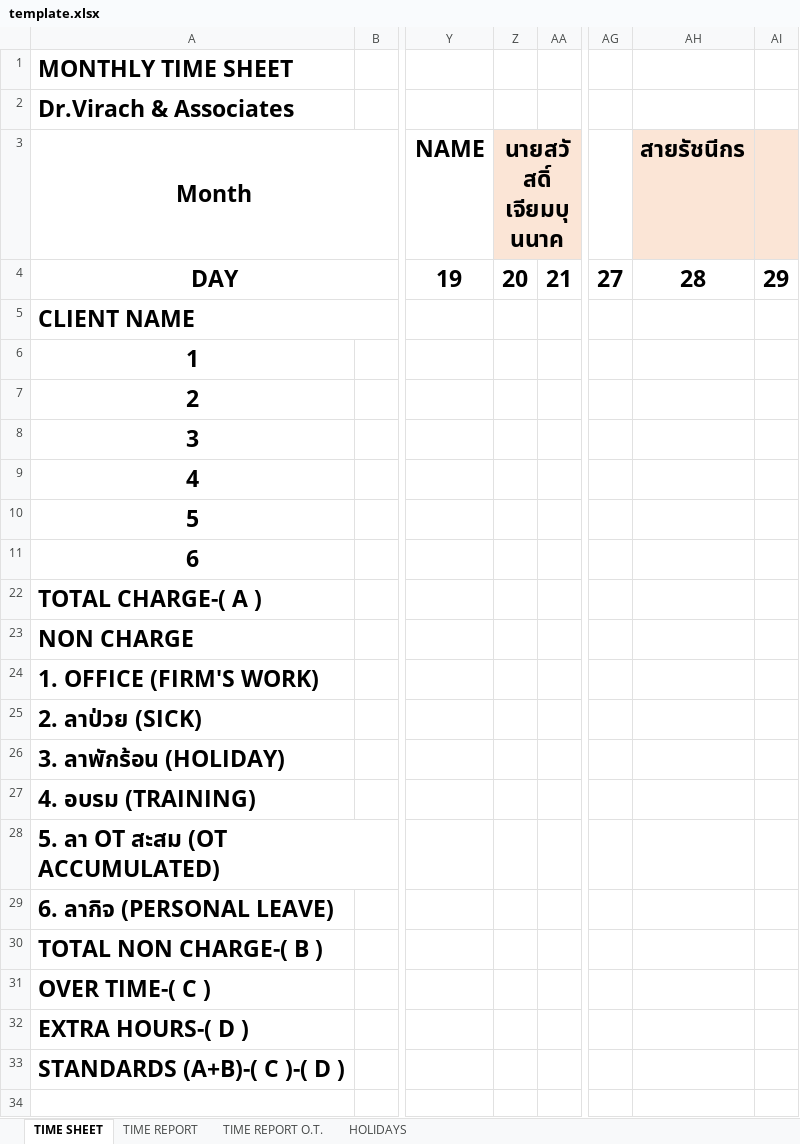
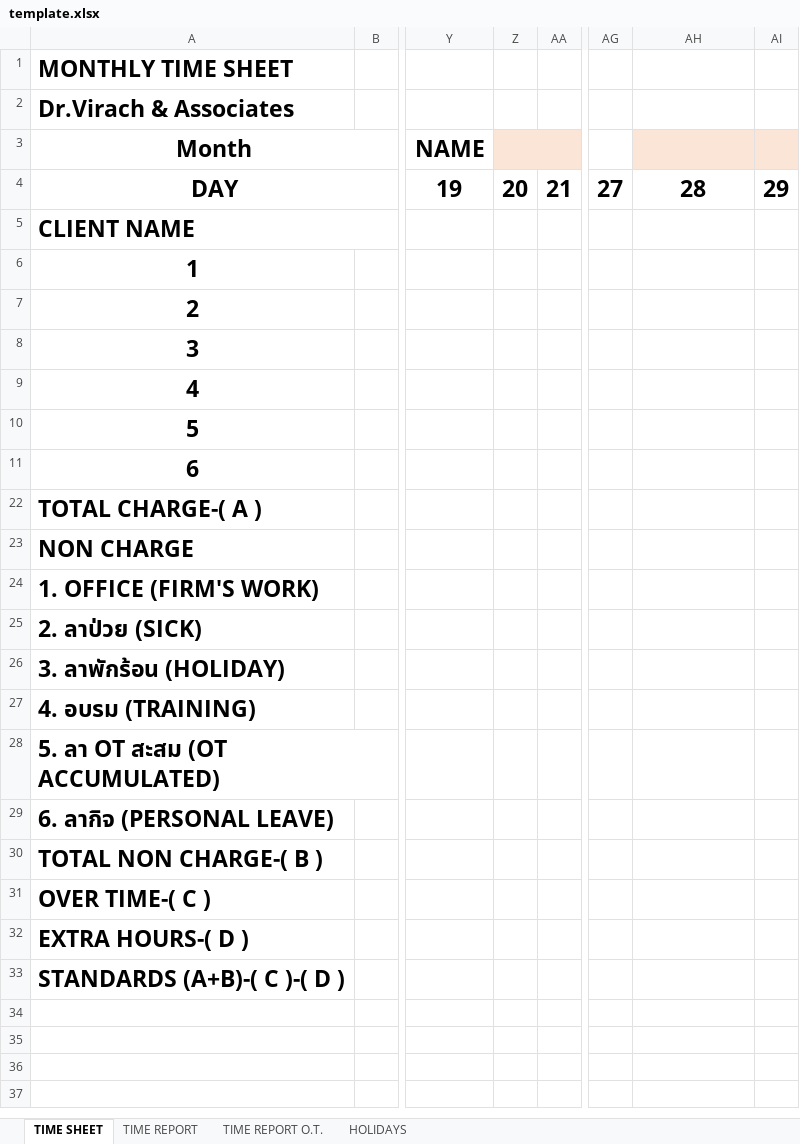
Before and after one commit to sawat432-hub/timesheet, an Excel workbook: template.xlsx, sheet TIME SHEET, drawn as a sheet; only a part is shown, gaps mark what is left out; values as stored, in another font and other column widths than the file's, no borders; charts and pictures and conditional formats not drawn; the diff names each change by its address in the sheet, - before the commit and + after, or states it on an @@ line.

```diff
--- a/template.xlsx (sheet TIME SHEET)
+++ b/template.xlsx (sheet TIME SHEET)
-Z3: นายสวัสดิ์ เจียมบุนนาค
+Z3: (empty)
-AH3: สายรัชนีกร
+AH3: (empty)
```
Also changed, not shown: sheet TIME REPORT, sheet TIME REPORT O.T., 1 other file.
